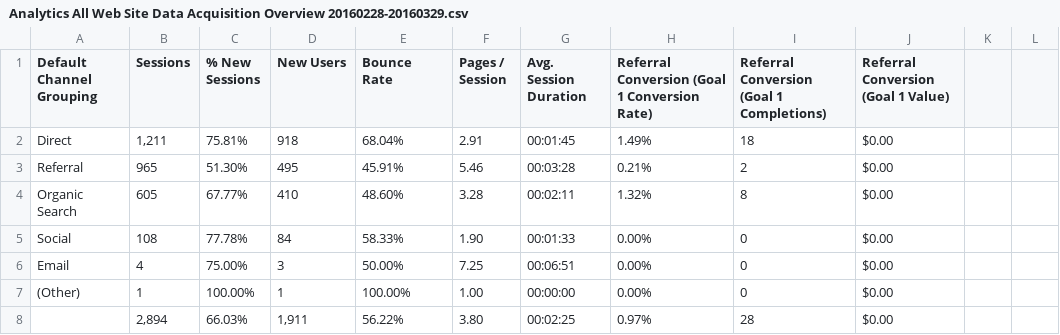
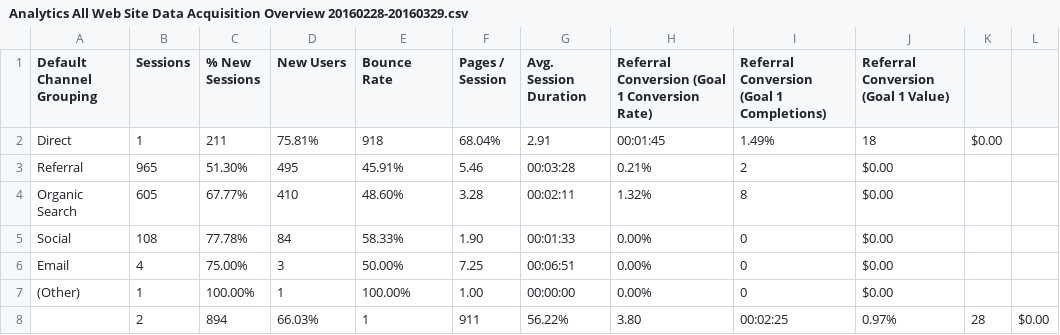
Before and after one commit to vidyaSpandana/SampleData, a CSV file: Analytics All Web Site Data Acquisition Overview 20160228-20160329.csv, drawn as a sheet.

Commit message:
gotridofstrings

```diff
--- a/Analytics All Web Site Data Acquisition Overview 20160228-20160329.csv
+++ b/Analytics All Web Site Data Acquisition Overview 20160228-20160329.csv
@@ -1,3 +1,3 @@
 Default Channel Grouping,Sessions,% New Sessions,New Users,Bounce Rate,Pages / Session,Avg. Session Duration,Referral Conversion (Goal 1 Conversion Rate),Referral Conversion (Goal 1 Completions),Referral Conversion (Goal 1 Value)
-Direct,"1,211",75.81%,918,68.04%,2.91,00:01:45,1.49%,18,$0.00
+Direct,1,211,75.81%,918,68.04%,2.91,00:01:45,1.49%,18,$0.00
 Referral,965,51.30%,495,45.91%,5.46,00:03:28,0.21%,2,$0.00
@@ -7,2 +7,2 @@ Email,4,75.00%,3,50.00%,7.25,00:06:51,0.00%,0,$0.00
 (Other),1,100.00%,1,100.00%,1.00,00:00:00,0.00%,0,$0.00
-,"2,894",66.03%,"1,911",56.22%,3.80,00:02:25,0.97%,28,$0.00
+,2,894,66.03%,1,911,56.22%,3.80,00:02:25,0.97%,28,$0.00
```
